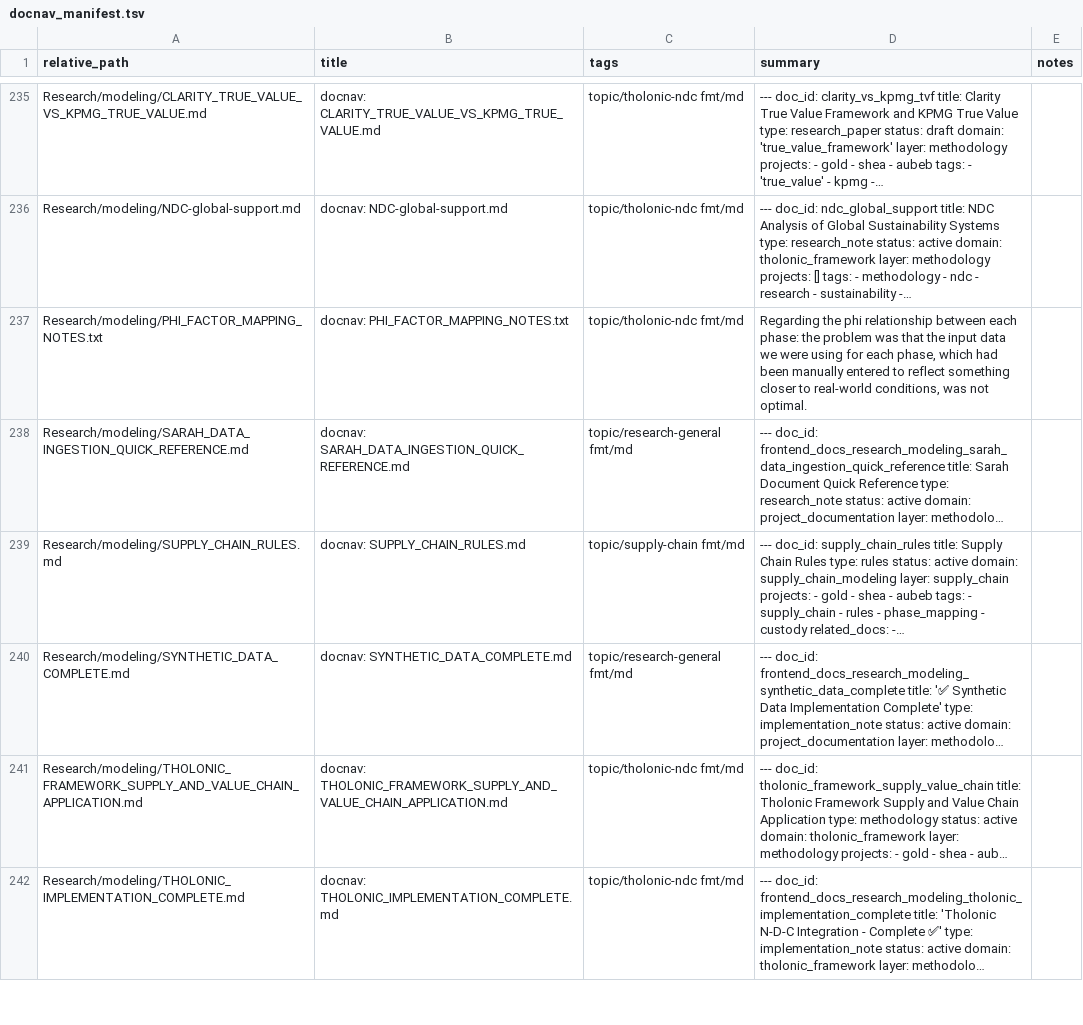
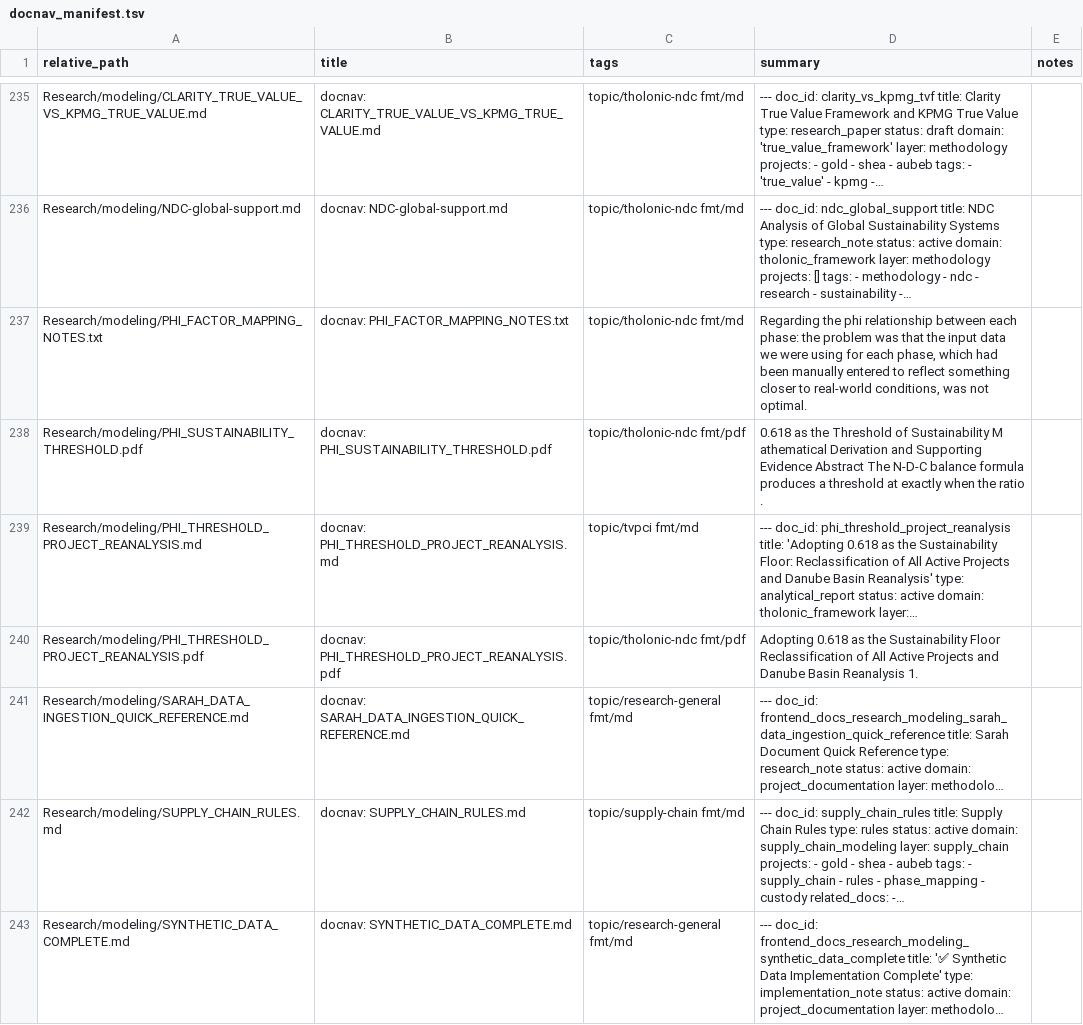
Before and after one commit to baardev/truevalue, a TSV file: docnav/docnav_manifest.tsv, drawn as a sheet; only a part is shown, gaps mark what is left out; the shorter side is filled out with more unchanged rows; long unchanged cells end in …; the diff names each change by its address in the sheet, - before the commit and + after, or states it on an @@ line.

```diff
--- a/docnav/docnav_manifest.tsv
+++ b/docnav/docnav_manifest.tsv
+row 238: Research/modeling/PHI_SUSTAINABILITY_THRESHOLD.pdf | docnav: PHI_SUSTAINABILITY_THRESHOLD.pdf | topic/tholonic-ndc fmt/pdf | 0.618 as the Threshold of Sustainability M athematical Derivation and Supporting Evidence Abstract The N-D-C balance formula produces a threshold at exactly when the ratio .
+row 239: Research/modeling/PHI_THRESHOLD_PROJECT_REANALYSIS.md | docnav: PHI_THRESHOLD_PROJECT_REANALYSIS.md | topic/tvpci fmt/md | --- doc_id: phi_threshold_project_reanalysis title: 'Adopting 0.618 as the Sustainability Floor: Reclassification of All Active Projects and Danube Basin Reanalysis' type: analytical_report status: active domain: tholonic_framework layer:…
+row 240: Research/modeling/PHI_THRESHOLD_PROJECT_REANALYSIS.pdf | docnav: PHI_THRESHOLD_PROJECT_REANALYSIS.pdf | topic/tholonic-ndc fmt/pdf | Adopting 0.618 as the Sustainability Floor Reclassification of All Active Projects and Danube Basin Reanalysis 1.
```
Also changed, not shown: 3 other files.
